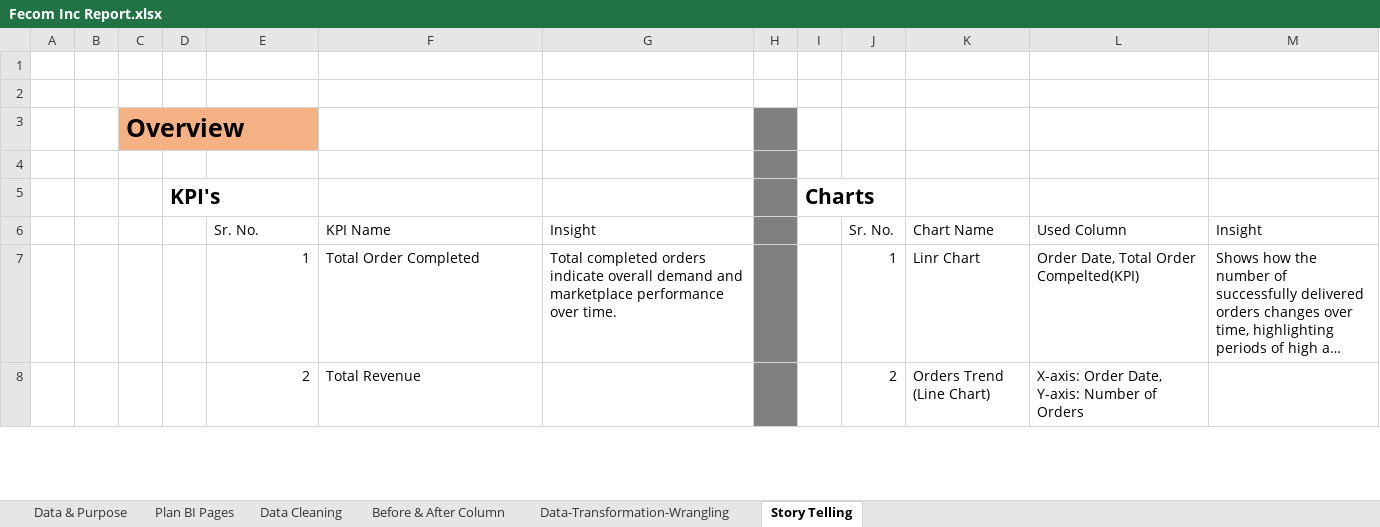
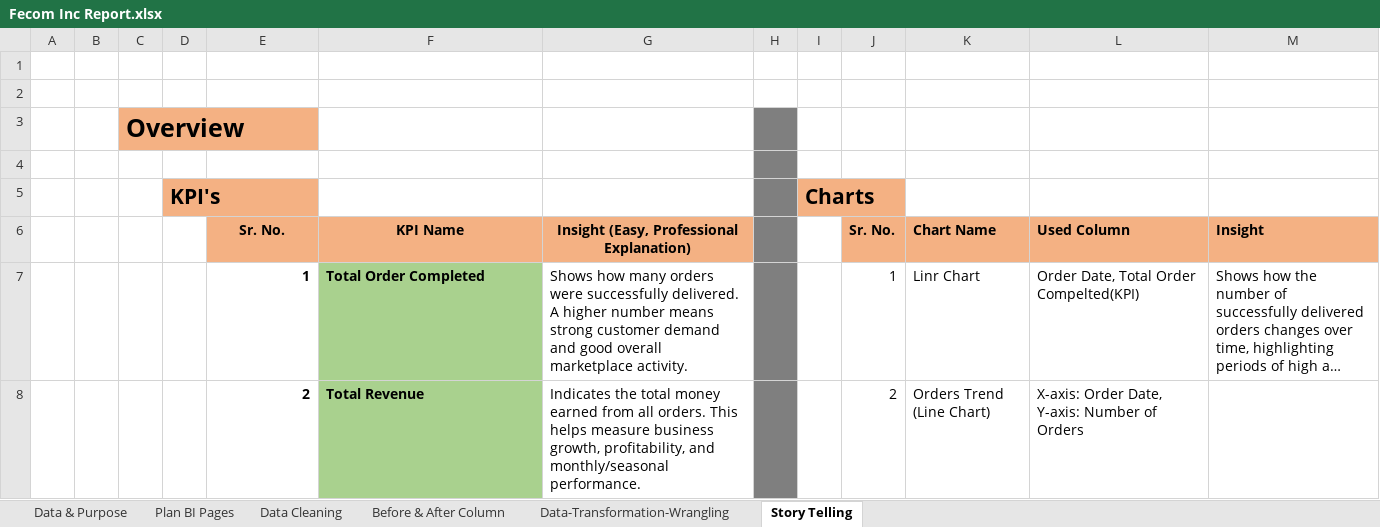
Before and after one commit to prafullwahatule/BI-Fecom-Inc-Report, an Excel workbook: Report/Fecom Inc Report.xlsx, sheet Story Telling, drawn as a sheet; only a part is shown; long unchanged cells end in …; values as stored, in another font and other column widths than the file's, no borders; the diff covers the shown part only; the diff names each change by its address in the sheet, - before the commit and + after, or states it on an @@ line.

```diff
--- a/Report/Fecom Inc Report.xlsx (sheet Story Telling)
+++ b/Report/Fecom Inc Report.xlsx (sheet Story Telling)
-D5 fill: none
+D5 fill: #F4B183
-I5 fill: none
+I5 fill: #F4B183
@@ E6:G6 bold: off → on, fill: none → #F4B183, alignment: left → center @@
-G6: Insight
+G6: Insight (Easy, Professional Explanation)
@@ J6:M6 bold: off → on, fill: none → #F4B183 @@
-E7:F8 bold: off
+E7:F8 bold: on
-F7:F8 fill: none
+F7:F8 fill: #A9D18E
-G7: Total completed orders indicate overall demand and marketplace performance over time.
+G7: Shows how many orders were successfully delivered. A higher number means strong customer demand and good overall marketplace activity.
-G8: (empty)
+G8: Indicates the total money earned from all orders. This helps measure business growth, profitability, and monthly/seasonal performance.
```
Also changed, not shown: 4 edited cells and cell formats elsewhere in this sheet, 2 other files.
